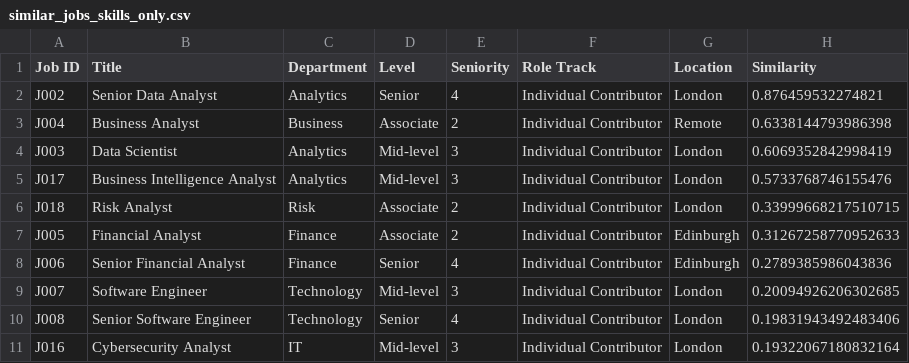
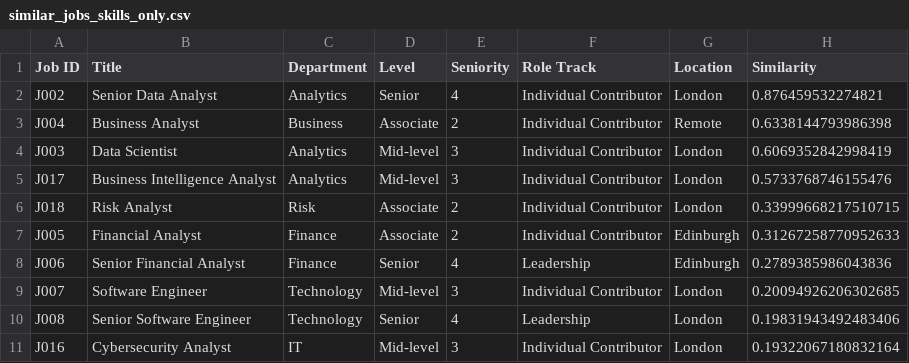
Before and after one commit to squigglykip/skill-similarity-engine, a CSV file: output/test_output/enhanced_similarity/similar_jobs_skills_only.csv, drawn as a sheet.

```diff
--- a/output/test_output/enhanced_similarity/similar_jobs_skills_only.csv
+++ b/output/test_output/enhanced_similarity/similar_jobs_skills_only.csv
@@ -7,5 +7,5 @@ J018,Risk Analyst,Risk,Associate,2,Individual Contributor,London,0.3399966821751
 J005,Financial Analyst,Finance,Associate,2,Individual Contributor,Edinburgh,0.31267258770952633
-J006,Senior Financial Analyst,Finance,Senior,4,Individual Contributor,Edinburgh,0.2789385986043836
+J006,Senior Financial Analyst,Finance,Senior,4,Leadership,Edinburgh,0.2789385986043836
 J007,Software Engineer,Technology,Mid-level,3,Individual Contributor,London,0.20094926206302685
-J008,Senior Software Engineer,Technology,Senior,4,Individual Contributor,London,0.19831943492483406
+J008,Senior Software Engineer,Technology,Senior,4,Leadership,London,0.19831943492483406
 J016,Cybersecurity Analyst,IT,Mid-level,3,Individual Contributor,London,0.19322067180832164
```
Also changed, not shown: output/test_output/enhanced_similarity/similar_jobs_all_scenarios.csv, output/test_output/enhanced_similarity/similar_jobs_career_focused.csv, 17 other files.
